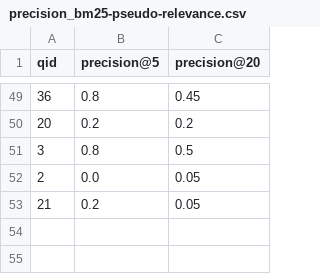
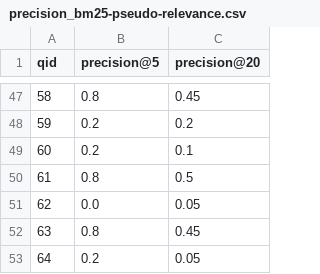
Before and after one commit to nikithanagaraj23/InformationRetrieval, a CSV file: results/precision_bm25-pseudo-relevance.csv, drawn as a sheet; only a part is shown, gaps mark what is left out; the diff covers the shown part only.

```diff
--- a/results/precision_bm25-pseudo-relevance.csv
+++ b/results/precision_bm25-pseudo-relevance.csv
@@ -49,5 +47,7 @@ qid,precision@5,precision@20
-36,0.8,0.45
-20,0.2,0.2
-3,0.8,0.5
-2,0.0,0.05
-21,0.2,0.05
+58,0.8,0.45
+59,0.2,0.2
+60,0.2,0.1
+61,0.8,0.5
+62,0.0,0.05
+63,0.8,0.45
+64,0.2,0.05
```
Also changed, not shown: 14 added rows, 16 removed rows and 31 edited cells elsewhere in this file, results/precision_JMQL-stopping.csv, results/precision_TFIDF-stopping.csv, 16 other files.
